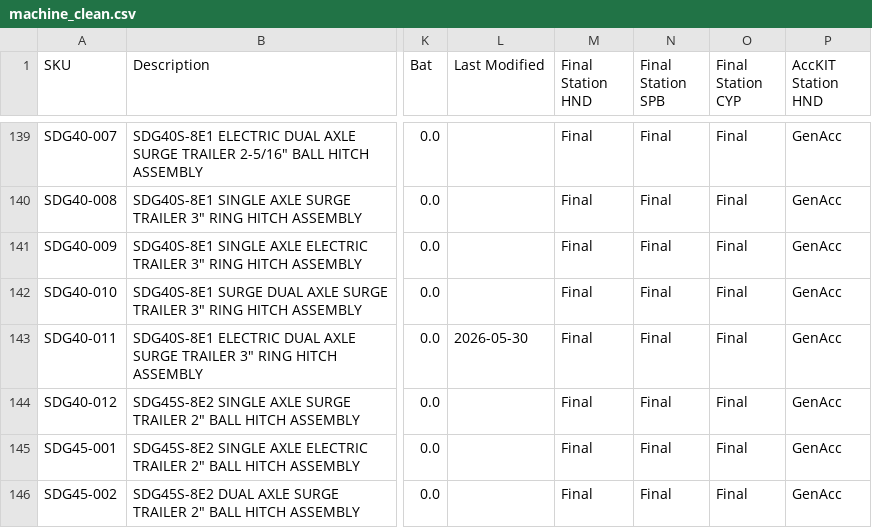
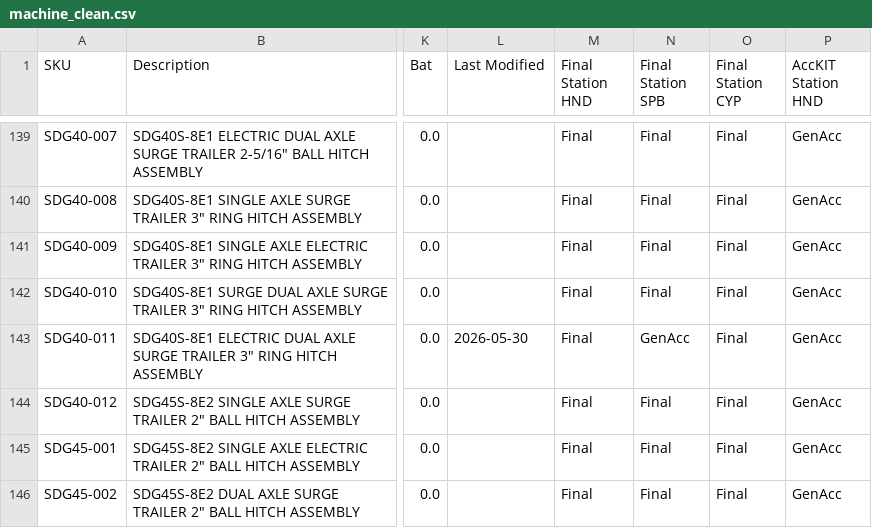
Before and after one commit to tritoan156/labor_model, a CSV file: data/machine_clean.csv, drawn as a sheet; only a part is shown, gaps mark what is left out; the diff covers the shown part only; the diff names each change by its address in the sheet, - before the commit and + after, or states it on an @@ line.

Commit message:
Update machine catalog via app (11 cells)

```diff
--- a/data/machine_clean.csv
+++ b/data/machine_clean.csv
-N143 (Final Station SPB): Final
+N143 (Final Station SPB): GenAcc
```
Also changed, not shown: 10 edited cells elsewhere in this file.
